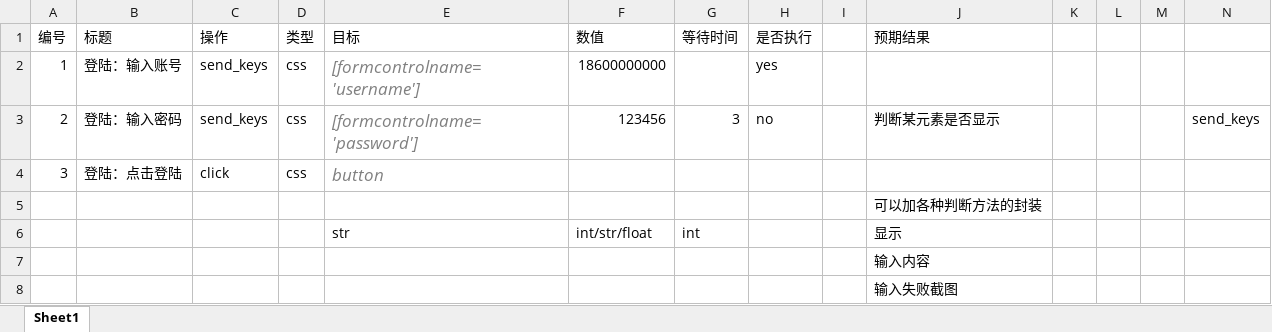
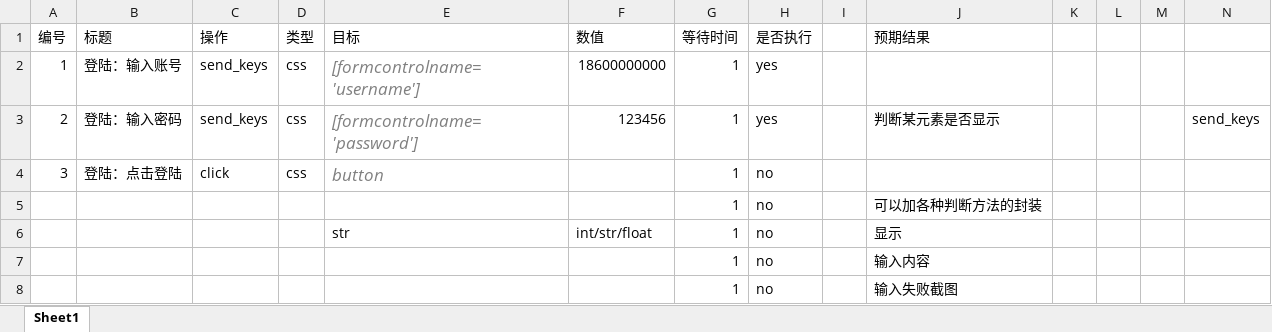
Before and after one commit to loudDD/svoc, an Excel workbook: excel/testcases.xlsx, sheet Sheet1, drawn as a sheet; values as stored, in another font and other column widths than the file's, no borders; removed rows and columns are numbered as before the commit, all else as after; the diff names each change by its address in the sheet, - before the commit and + after, or states it on an @@ line.

```diff
--- a/excel/testcases.xlsx (sheet Sheet1)
+++ b/excel/testcases.xlsx (sheet Sheet1)
-G2 (等待时间): (empty)
+G2 (等待时间): 1
-G3 (等待时间): 3
+G3 (等待时间): 1
-H3 (是否执行): no
+H3 (是否执行): yes
-G4 (等待时间): (empty)
+G4 (等待时间): 1
-H4 (是否执行): (empty)
+H4 (是否执行): no
-row 5:  |  |  |  |  |  |  |  |  | 可以加各种判断方法的封装
+row 5:  |  |  |  |  |  | 1 | no |  | 可以加各种判断方法的封装
-G6 (等待时间): int
+G6 (等待时间): 1
-H6 (是否执行): (empty)
+H6 (是否执行): no
-row 7:  |  |  |  |  |  |  |  |  | 输入内容
-row 8:  |  |  |  |  |  |  |  |  | 输入失败截图
+row 7:  |  |  |  |  |  | 1 | no |  | 输入内容
+row 8:  |  |  |  |  |  | 1 | no |  | 输入失败截图
```
Also changed, not shown: 7 other files.
